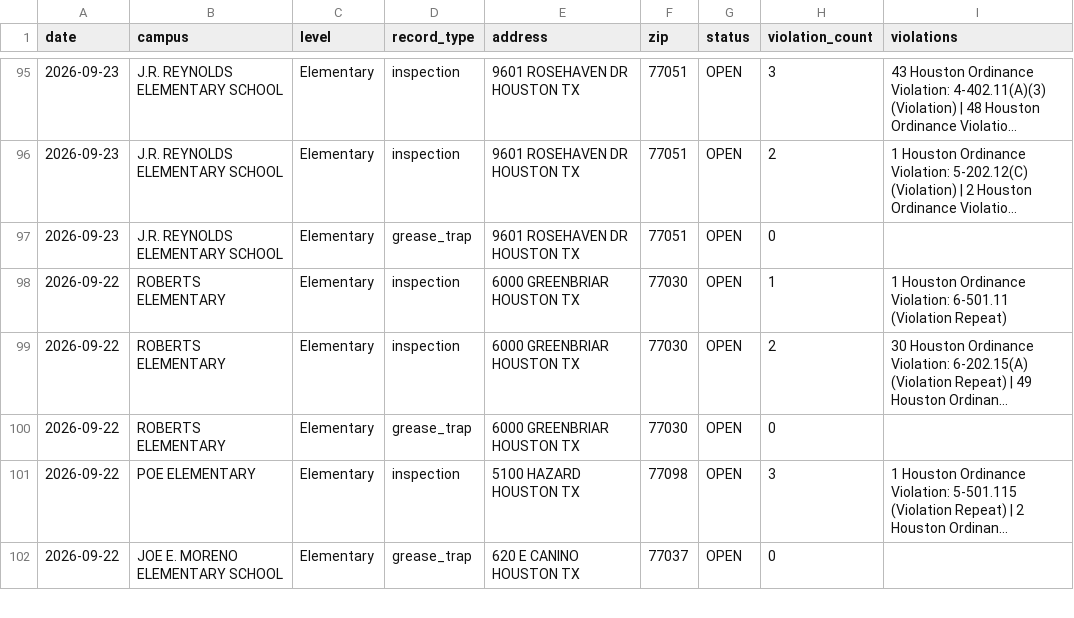
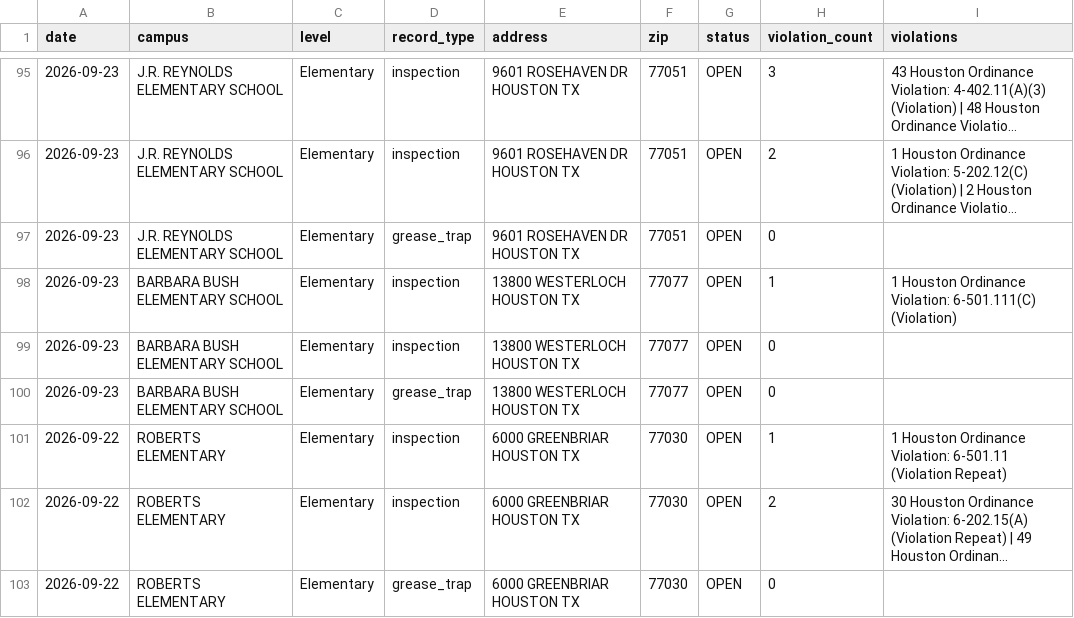
Before and after one commit to chemo77047/School-inspect, a CSV file: inspections.csv, drawn as a sheet; only a part is shown, gaps mark what is left out; the shorter side is filled out with more unchanged rows; long unchanged cells end in …; the diff names each change by its address in the sheet, - before the commit and + after, or states it on an @@ line.

```diff
--- a/inspections.csv
+++ b/inspections.csv
+row 98: 2026-09-23 | BARBARA BUSH ELEMENTARY SCHOOL | Elementary | inspection | 13800 WESTERLOCH HOUSTON TX | 77077 | OPEN | 1 | 1 Houston Ordinance Violation: 6-501.111(C) (Violation)
+row 99: 2026-09-23 | BARBARA BUSH ELEMENTARY SCHOOL | Elementary | inspection | 13800 WESTERLOCH HOUSTON TX | 77077 | OPEN | 0
+row 100: 2026-09-23 | BARBARA BUSH ELEMENTARY SCHOOL | Elementary | grease_trap | 13800 WESTERLOCH HOUSTON TX | 77077 | OPEN | 0
```
Also changed, not shown: 1 other file.
